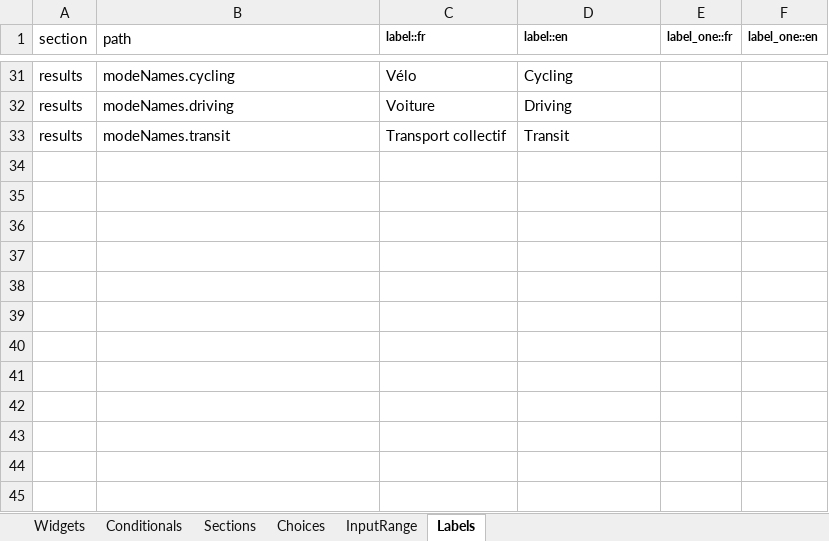
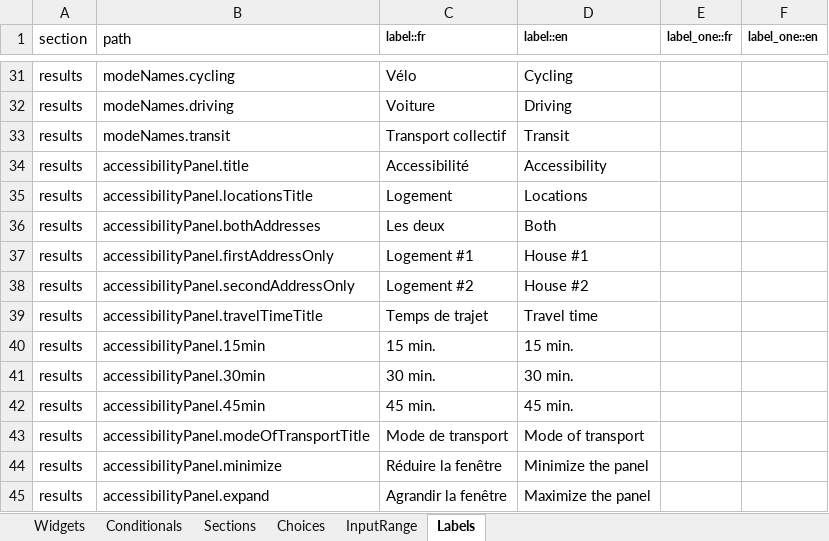
Before and after one commit to chairemobilite/localisation, an Excel workbook: localisation/references/questionnaireLocalisation.xlsx, sheet Labels, drawn as a sheet; only a part is shown, gaps mark what is left out; values as stored, in another font and other column widths than the file's, no borders; the diff names each change by its address in the sheet, - before the commit and + after, or states it on an @@ line.

Commit message:
Results: Add accessibility panel in results section
Fix: #79
- Added an Accessibility Panel component to allow users to select locations, travel times, and modes of transport.
- Updated English and French localization files with new accessibility-related strings.
- Improved styles for the accessibility panel to ensure proper positioning and visibility above the map.
- Added minimize and expand functionality to the accessibility panel in the results section.

```diff
--- a/localisation/references/questionnaireLocalisation.xlsx (sheet Labels)
+++ b/localisation/references/questionnaireLocalisation.xlsx (sheet Labels)
+row 34: results | accessibilityPanel.title | Accessibilité | Accessibility
+row 35: results | accessibilityPanel.locationsTitle | Logement | Locations
+row 36: results | accessibilityPanel.bothAddresses | Les deux | Both
+row 37: results | accessibilityPanel.firstAddressOnly | Logement #1 | House #1
+row 38: results | accessibilityPanel.secondAddressOnly | Logement #2 | House #2
+row 39: results | accessibilityPanel.travelTimeTitle | Temps de trajet | Travel time
+row 40: results | accessibilityPanel.15min | 15 min. | 15 min.
+row 41: results | accessibilityPanel.30min | 30 min. | 30 min.
+row 42: results | accessibilityPanel.45min | 45 min. | 45 min.
+row 43: results | accessibilityPanel.modeOfTransportTitle | Mode de transport | Mode of transport
+row 44: results | accessibilityPanel.minimize | Réduire la fenêtre | Minimize the panel
+row 45: results | accessibilityPanel.expand | Agrandir la fenêtre | Maximize the panel
```
Also changed, not shown: 4 other files.
